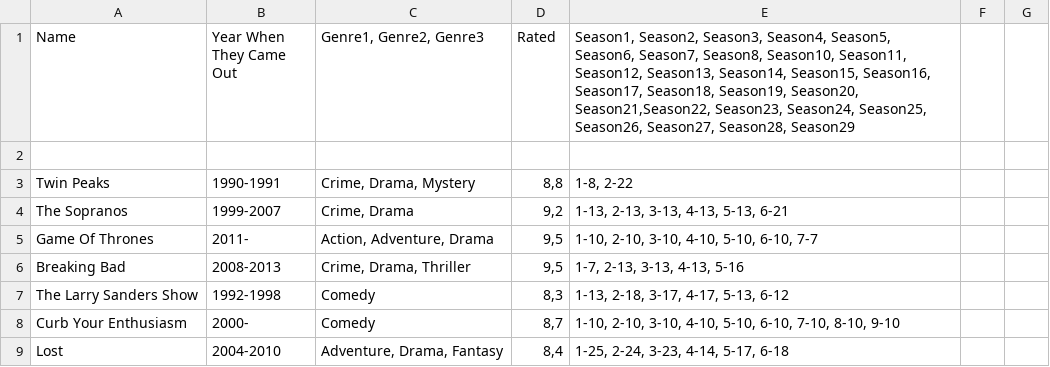
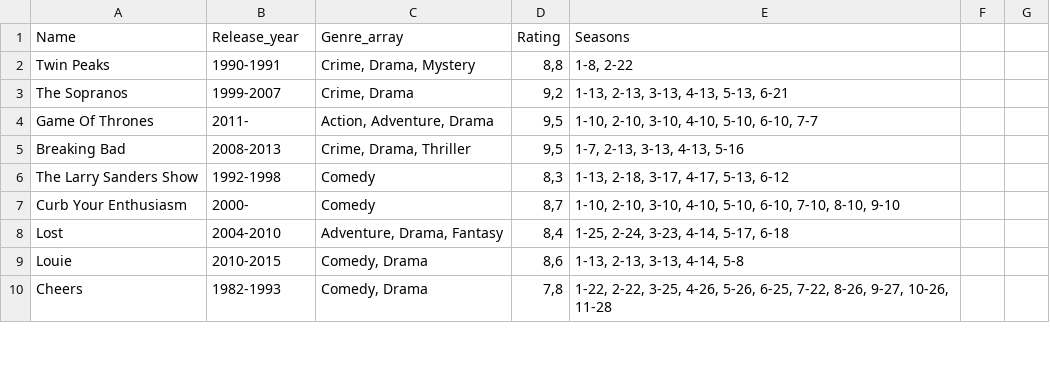
Before and after one commit to Dat1Cphbusiness/SP3OpgaveGruppeB, a CSV file: Data/SeriesData.csv, drawn as a sheet; only a part is shown; the shorter side is filled out with more unchanged rows.

Commit message:
Updated headers in CSV files to match data better (#45)

```diff
--- a/Data/SeriesData.csv
+++ b/Data/SeriesData.csv
@@ -1,3 +1,2 @@
-Name; Year When They Came Out; Genre1, Genre2, Genre3; Rated; Season1, Season2, Season3, Season4, Season5, Season6, Season7, Season8, Season10, Season11, Season12, Season13, Season14, Season15, Season16, Season17, Season18, Season19, Season20, Season21,Season22, Season23, Season24, Season25, Season26, Season27, Season28, Season29
-
+Name; Release_year; Genre_array; Rating; Seasons;
 Twin Peaks; 1990-1991; Crime, Drama, Mystery; 8,8; 1-8, 2-22;
```
Also changed, not shown: Data/MovieData.csv.
